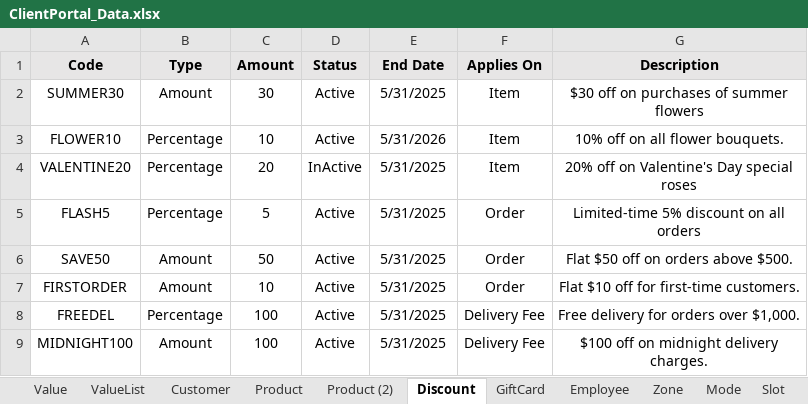
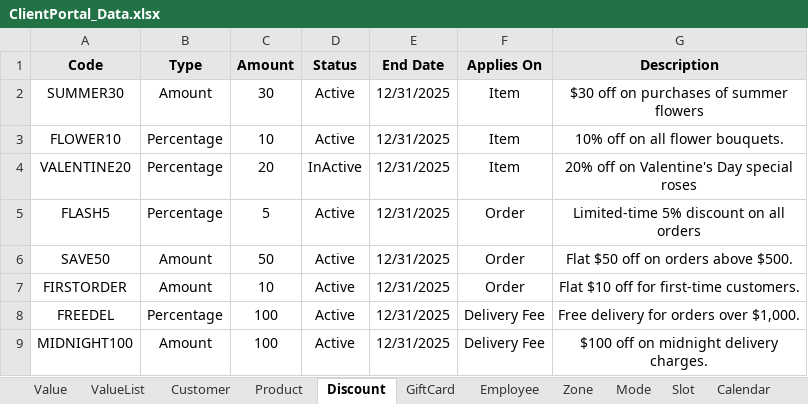
Before and after one commit to Fahim59/MAS_FloraFire, an Excel workbook: src/main/resources/ClientPortal_Data.xlsx, sheet Discount, drawn as a sheet; values as stored, in another font and other column widths than the file's, no borders; the diff names each change by its address in the sheet, - before the commit and + after, or states it on an @@ line.

```diff
--- a/src/main/resources/ClientPortal_Data.xlsx (sheet Discount)
+++ b/src/main/resources/ClientPortal_Data.xlsx (sheet Discount)
-sheet tab: Product (2)
-E2 (End Date): 5/31/2025
+E2 (End Date): 12/31/2025
-E3 (End Date): 5/31/2026
+E3 (End Date): 12/31/2025
-E4:E9 (End Date): 5/31/2025
+E4:E9 (End Date): 12/31/2025
```
Also changed, not shown: sheet Product, target/classes/ClientPortal_Data.xlsx, 11 other files.
